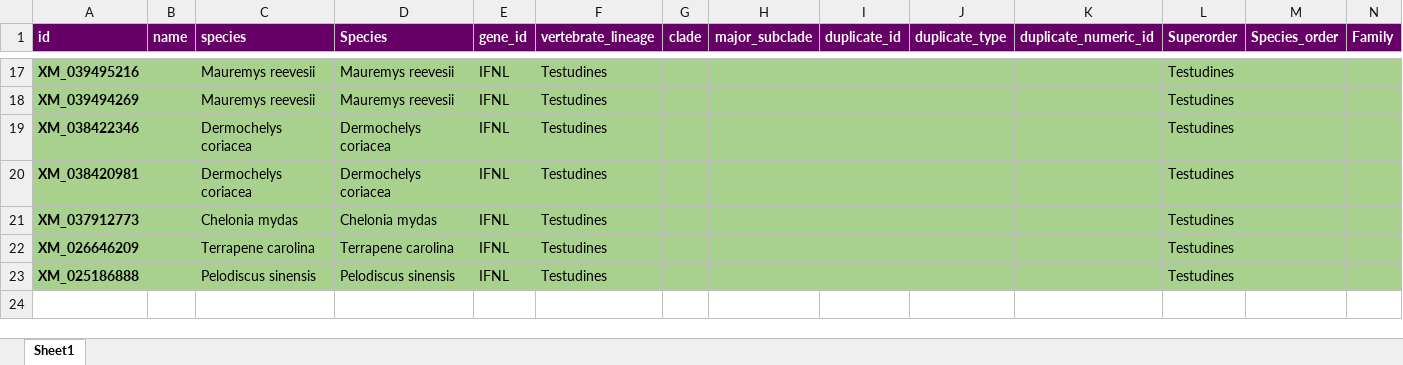
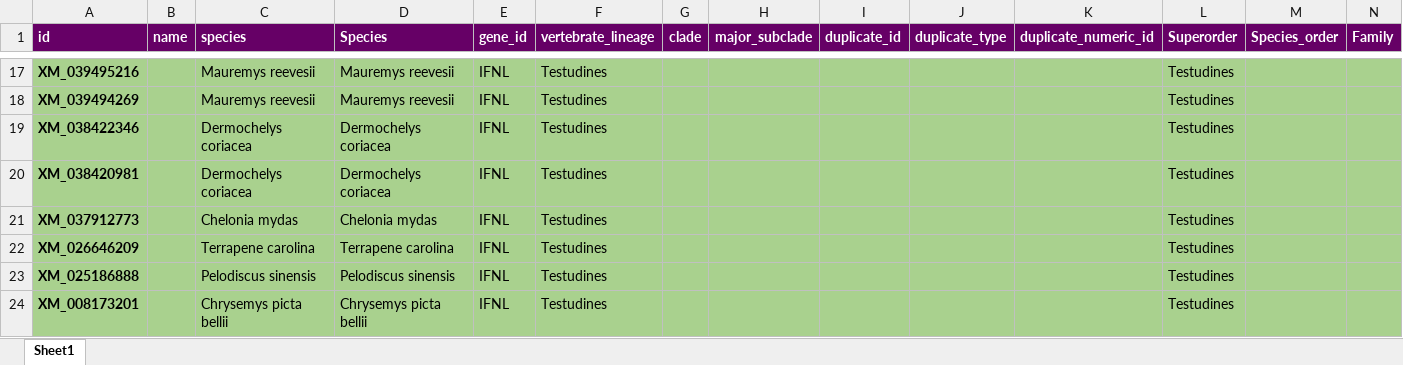
Before and after one commit to giffordlabcvr/IFNL-Evolution, an Excel workbook: tabular/refseq-lineage/ifnl-curated-side-data-testudines.xlsx, sheet Sheet1, drawn as a sheet; only a part is shown, gaps mark what is left out; values as stored, in another font and other column widths than the file's, no borders; rows hold the shown columns only; the diff names each change by its address in the sheet, - before the commit and + after, or states it on an @@ line.

```diff
--- a/tabular/refseq-lineage/ifnl-curated-side-data-testudines.xlsx (sheet Sheet1)
+++ b/tabular/refseq-lineage/ifnl-curated-side-data-testudines.xlsx (sheet Sheet1)
+row 24: XM_008173201 |  | Chrysemys picta bellii | Chrysemys picta bellii | IFNL | Testudines |  |  |  |  |  | Testudines
```
Also changed, not shown: tabular/refseq-lineage/ifnl-curated-side-data-mammalia.xlsx, 1 other file.
